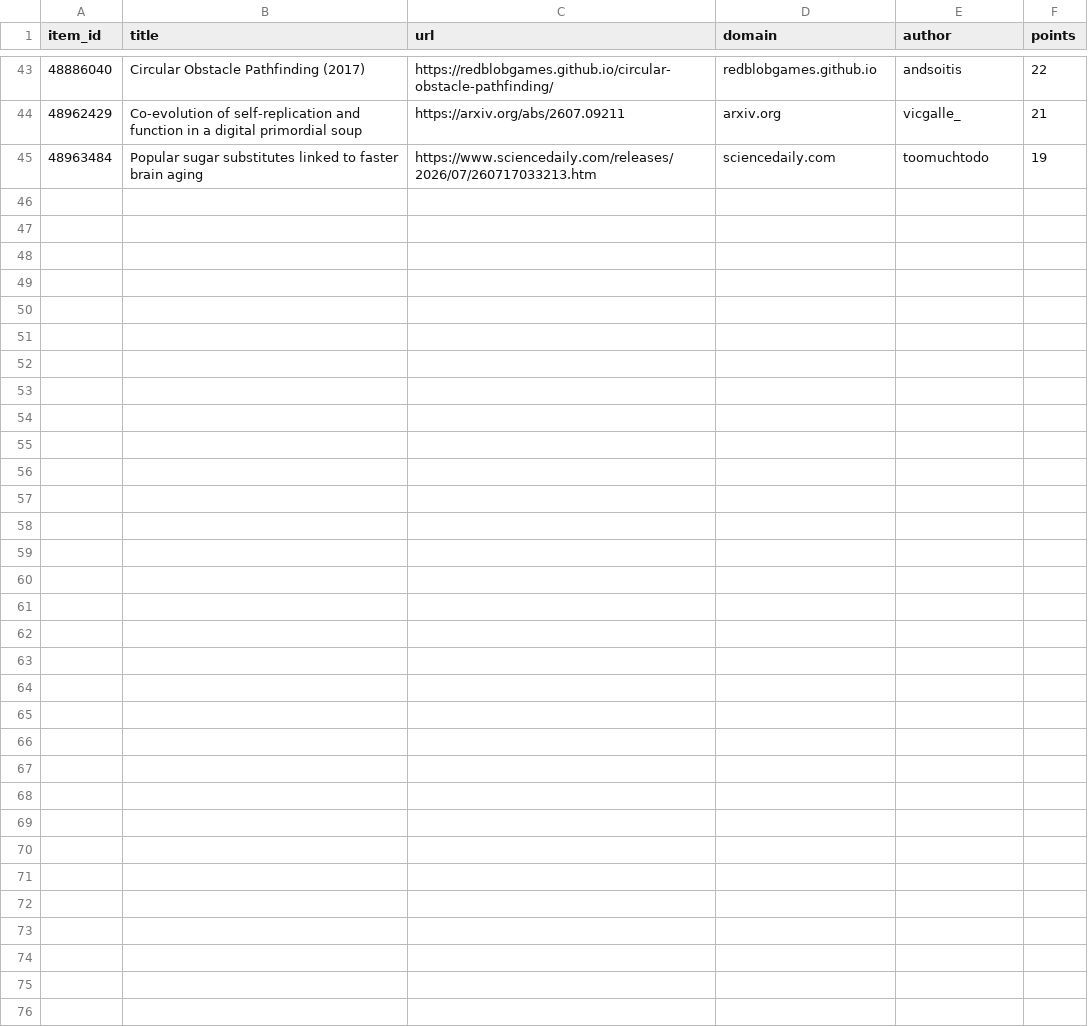
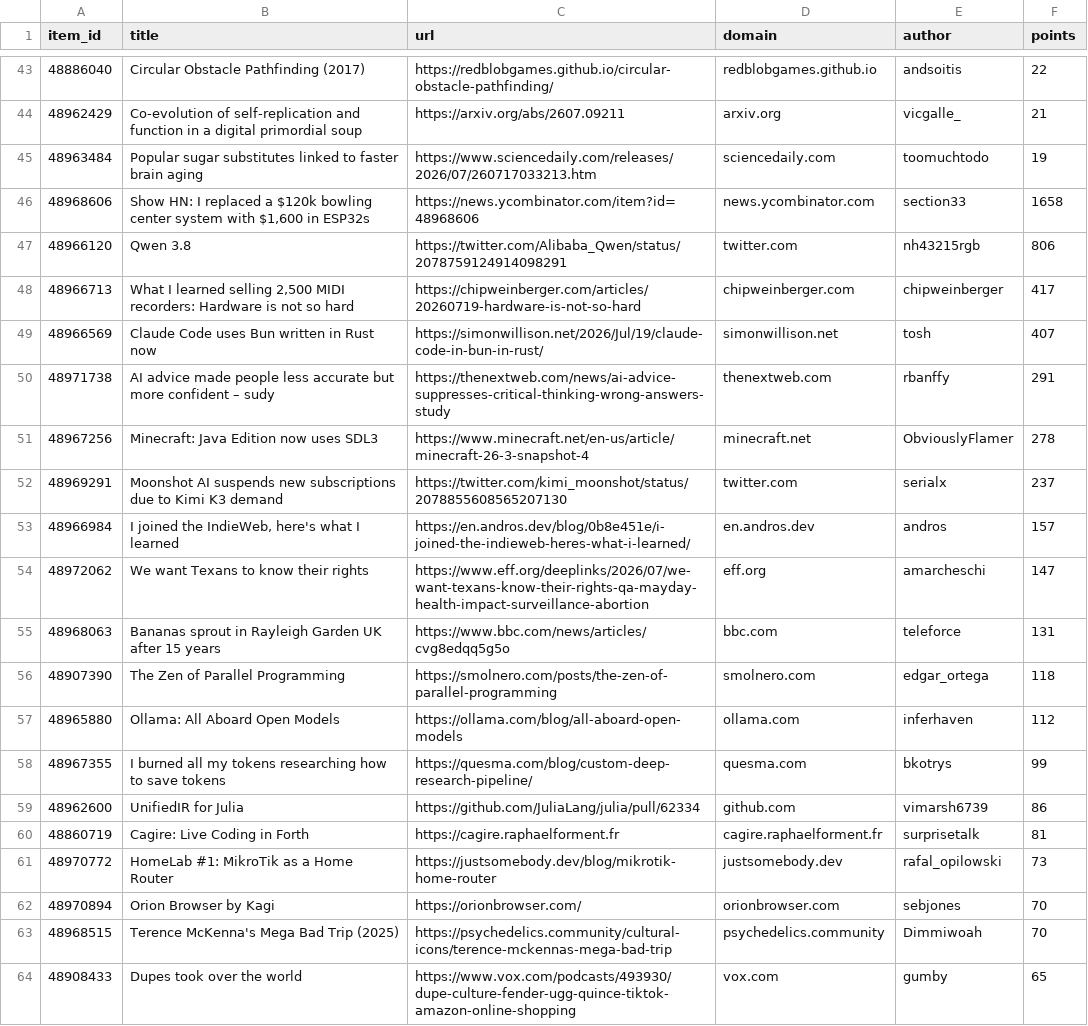
Before and after one commit to farajzada/cronos, a CSV file: data/hackernews.csv, drawn as a sheet; only a part is shown, gaps mark what is left out; the diff covers the shown part only; the diff names each change by its address in the sheet, - before the commit and + after, or states it on an @@ line.

```diff
--- a/data/hackernews.csv
+++ b/data/hackernews.csv
+row 46: 48968606 | Show HN: I replaced a $120k bowling center system with $1,600 in ESP32s | https://news.ycombinator.com/item?id=48968606 | news.ycombinator.com | section33 | 1658
+row 47: 48966120 | Qwen 3.8 | https://twitter.com/Alibaba_Qwen/status/2078759124914098291 | twitter.com | nh43215rgb | 806
+row 48: 48966713 | What I learned selling 2,500 MIDI recorders: Hardware is not so hard | https://chipweinberger.com/articles/20260719-hardware-is-not-so-hard | chipweinberger.com | chipweinberger | 417
+row 49: 48966569 | Claude Code uses Bun written in Rust now | https://simonwillison.net/2026/Jul/19/claude-code-in-bun-in-rust/ | simonwillison.net | tosh | 407
+row 50: 48971738 | AI advice made people less accurate but more confident – sudy | https://thenextweb.com/news/ai-advice-suppresses-critical-thinking-wrong-answers-study | thenextweb.com | rbanffy | 291
+row 51: 48967256 | Minecraft: Java Edition now uses SDL3 | https://www.minecraft.net/en-us/article/minecraft-26-3-snapshot-4 | minecraft.net | ObviouslyFlamer | 278
+row 52: 48969291 | Moonshot AI suspends new subscriptions due to Kimi K3 demand | https://twitter.com/kimi_moonshot/status/2078855608565207130 | twitter.com | serialx | 237
+row 53: 48966984 | I joined the IndieWeb, here's what I learned | https://en.andros.dev/blog/0b8e451e/i-joined-the-indieweb-heres-what-i-learned/ | en.andros.dev | andros | 157
+row 54: 48972062 | We want Texans to know their rights | https://www.eff.org/deeplinks/2026/07/we-want-texans-know-their-rights-qa-mayday-health-impact-surveillance-abortion | eff.org | amarcheschi | 147
+row 55: 48968063 | Bananas sprout in Rayleigh Garden UK after 15 years | https://www.bbc.com/news/articles/cvg8edqq5g5o | bbc.com | teleforce | 131
+row 56: 48907390 | The Zen of Parallel Programming | https://smolnero.com/posts/the-zen-of-parallel-programming | smolnero.com | edgar_ortega | 118
+row 57: 48965880 | Ollama: All Aboard Open Models | https://ollama.com/blog/all-aboard-open-models | ollama.com | inferhaven | 112
+row 58: 48967355 | I burned all my tokens researching how to save tokens | https://quesma.com/blog/custom-deep-research-pipeline/ | quesma.com | bkotrys | 99
+row 59: 48962600 | UnifiedIR for Julia | https://github.com/JuliaLang/julia/pull/62334 | github.com | vimarsh6739 | 86
+row 60: 48860719 | Cagire: Live Coding in Forth | https://cagire.raphaelforment.fr | cagire.raphaelforment.fr | surprisetalk | 81
+row 61: 48970772 | HomeLab #1: MikroTik as a Home Router | https://justsomebody.dev/blog/mikrotik-home-router | justsomebody.dev | rafal_opilowski | 73
+row 62: 48970894 | Orion Browser by Kagi | https://orionbrowser.com/ | orionbrowser.com | sebjones | 70
+row 63: 48968515 | Terence McKenna's Mega Bad Trip (2025) | https://psychedelics.community/cultural-icons/terence-mckennas-mega-bad-trip | psychedelics.community | Dimmiwoah | 70
+row 64: 48908433 | Dupes took over the world | https://www.vox.com/podcasts/493930/dupe-culture-fender-ugg-quince-tiktok-amazon-online-shopping | vox.com | gumby | 65
```
Also changed, not shown: 9 added rows elsewhere in this file, 2 other files.
